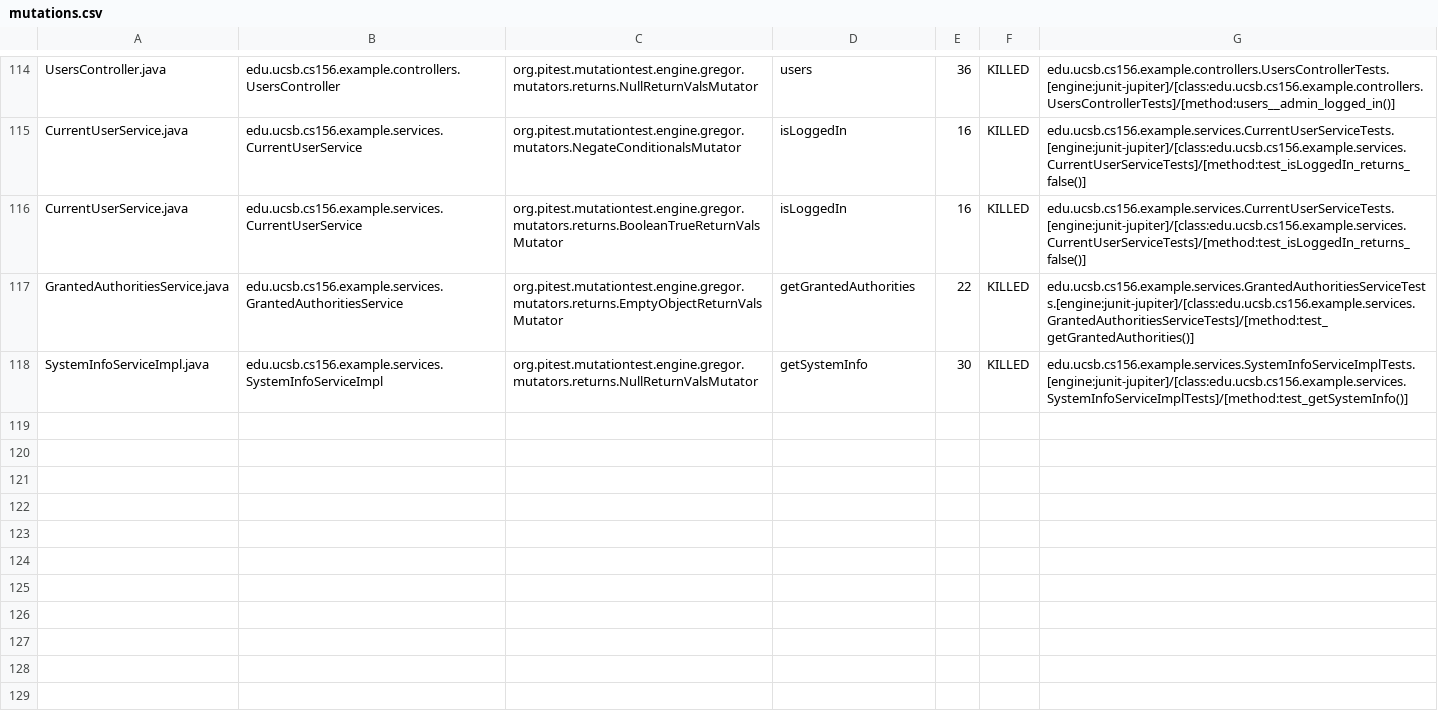
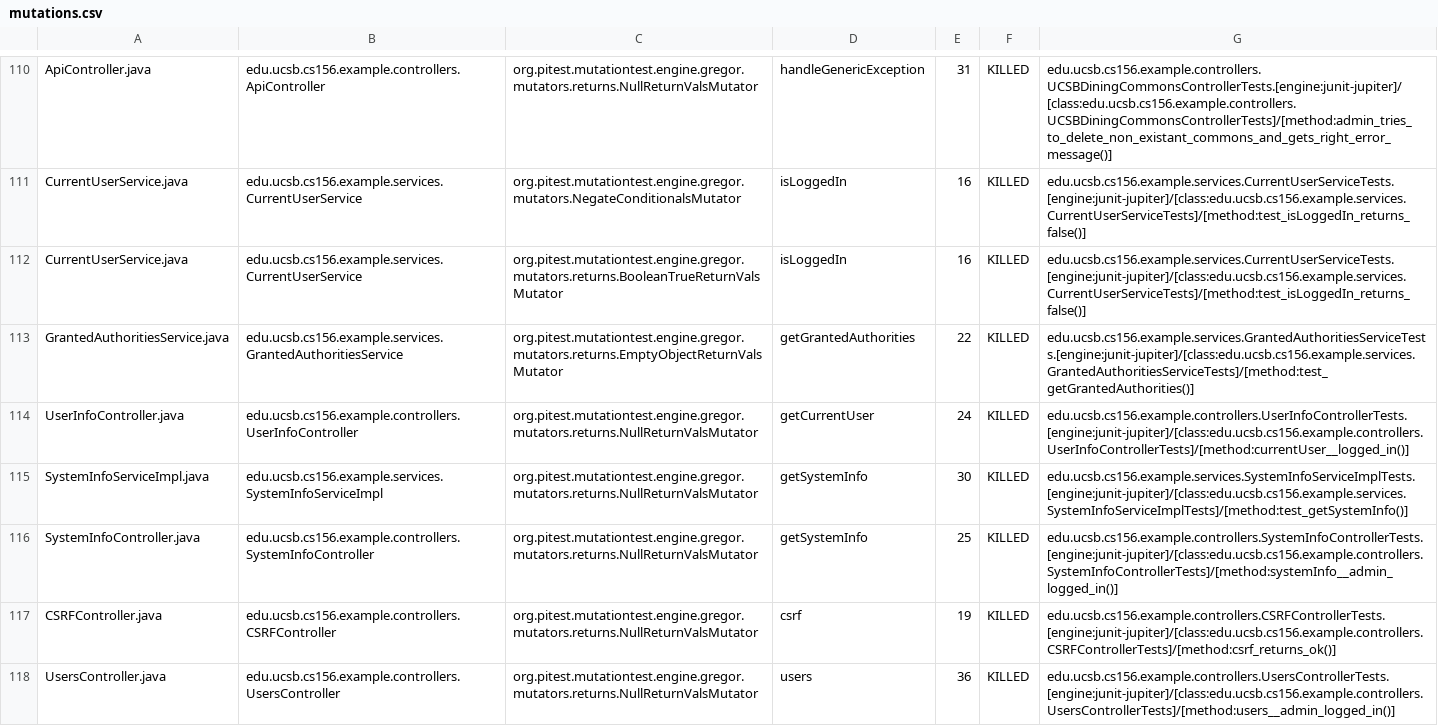
Before and after one commit to ucsb-cs156-w24/team03-w24-7pm-2, a CSV file: prs/148/pitest/mutations.csv, drawn as a sheet; only a part is shown, gaps mark what is left out; addresses are those after the commit; the diff covers the shown part only; the diff names each change by its address in the sheet, - before the commit and + after, or states it on an @@ line.

Commit message:
Deploying to gh-pages from @ ucsb-cs156-w24/team03-w24-7pm-2@51458c35aeb4cd906fe45351ecdb0780c92f7c40 🚀

```diff
--- a/prs/148/pitest/mutations.csv
+++ b/prs/148/pitest/mutations.csv
-A110: UsersController.java
+A110: ApiController.java
-B110: edu.ucsb.cs156.example.controllers.UsersController
+B110: edu.ucsb.cs156.example.controllers.ApiController
-D110: users
+D110: handleGenericException
-E110: 36
+E110: 31
-G110: edu.ucsb.cs156.example.controllers.UsersControllerTests.[engine:junit-jupiter]/[class:edu.ucsb.cs156.example.controllers.UsersControllerTests]/[method:users__admin_logged_in()]
+G110: edu.ucsb.cs156.example.controllers.UCSBDiningCommonsControllerTests.[engine:junit-jupiter]/[class:edu.ucsb.cs156.example.controllers.UCSBDiningCommonsControllerTests]/[method:admin_tries_to_delete_non_existant_commons_and_gets_right_error_message()]
@@ row 113 moved to row 114: UserInfoController.java @@
@@ row 58 moved to row 116: SystemInfoController.java @@
@@ row 4 moved to row 117: CSRFController.java @@
+row 118: UsersController.java | edu.ucsb.cs156.example.controllers.UsersController | org.pitest.mutationtest.engine.gregor.mutators.returns.NullReturnValsMutator | users | 36 | KILLED | edu.ucsb.cs156.example.controllers.UsersControllerTests.[engine:junit-jupiter]/[class:edu.ucsb.cs156.example.controllers.UsersControllerTests]/[method:users__admin_logged_in()]
```
Also changed, not shown: 1 removed row and 70 moved rows elsewhere in this file, 15 other files.
